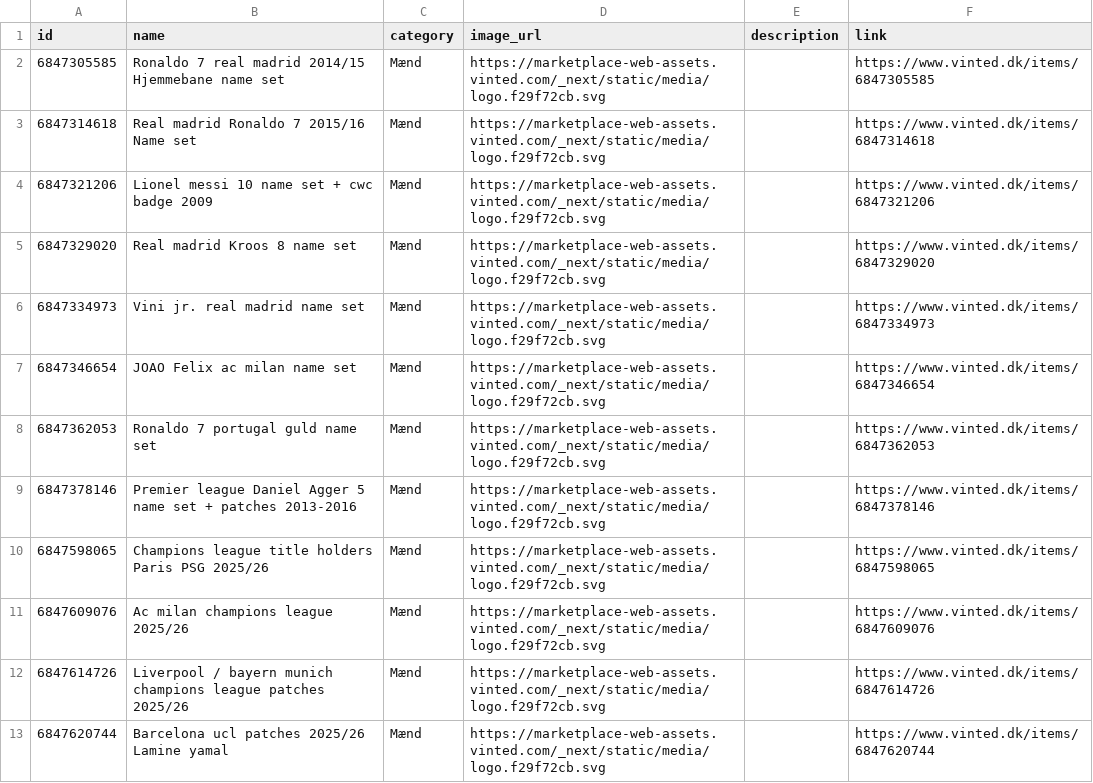
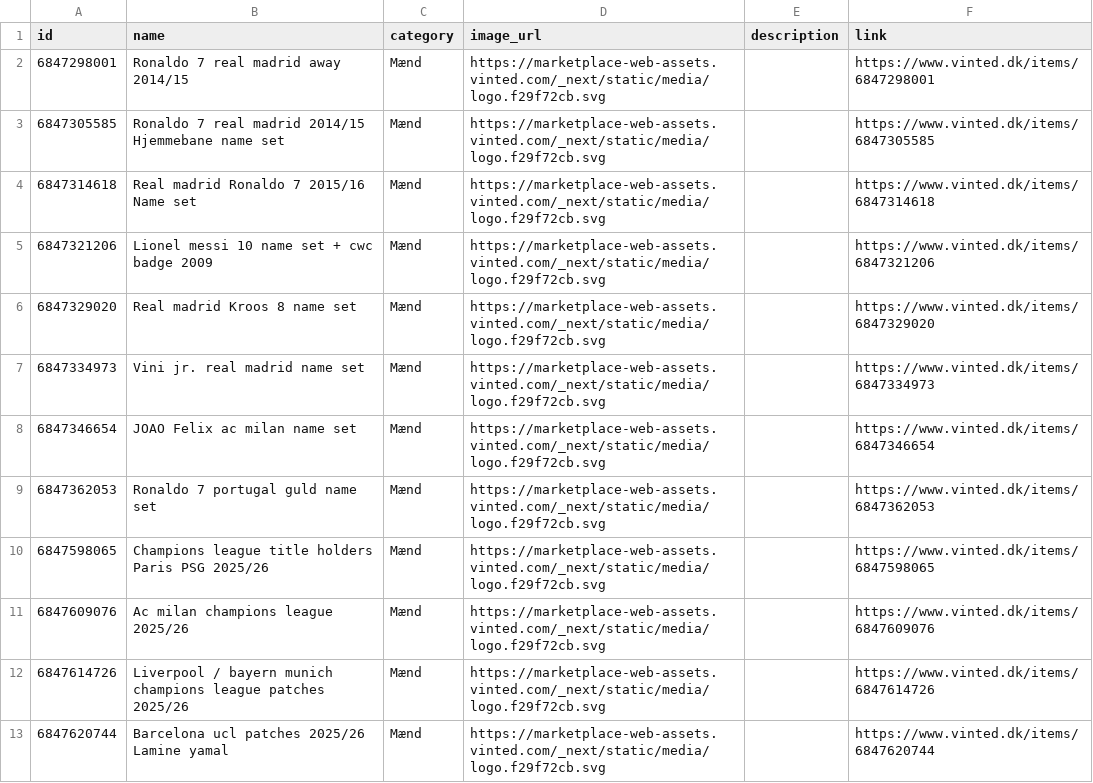
Before and after one commit to topMSD/vinted-scraper, a CSV file: data/feed.csv, drawn as a sheet; only a part is shown.

```diff
--- a/data/feed.csv
+++ b/data/feed.csv
@@ -1,2 +1,3 @@
 id,name,category,image_url,description,link
+6847298001,Ronaldo 7 real madrid away 2014/15,Mænd,https://marketplace-web-assets.vinted.com/_next/static/media/logo.f29f72cb.svg,,https://www.vinted.dk/items/6847298001
 6847305585,Ronaldo 7 real madrid 2014/15 Hjemmebane name set,Mænd,https://marketplace-web-assets.vinted.com/_next/static/media/logo.f29f72cb.svg,,https://www.vinted.dk/items/6847305585
@@ -8,3 +9,2 @@ id,name,category,image_url,description,link
 6847362053,Ronaldo 7 portugal guld name set,Mænd,https://marketplace-web-assets.vinted.com/_next/static/media/logo.f29f72cb.svg,,https://www.vinted.dk/items/6847362053
-6847378146,Premier league Daniel Agger 5 name set + patches 2013-2016,Mænd,https://marketplace-web-assets.vinted.com/_next/static/media/logo.f29f72cb.svg,,https://www.vinted.dk/items/6847378146
 6847598065,Champions league title holders Paris PSG 2025/26,Mænd,https://marketplace-web-assets.vinted.com/_next/static/media/logo.f29f72cb.svg,,https://www.vinted.dk/items/6847598065
```
